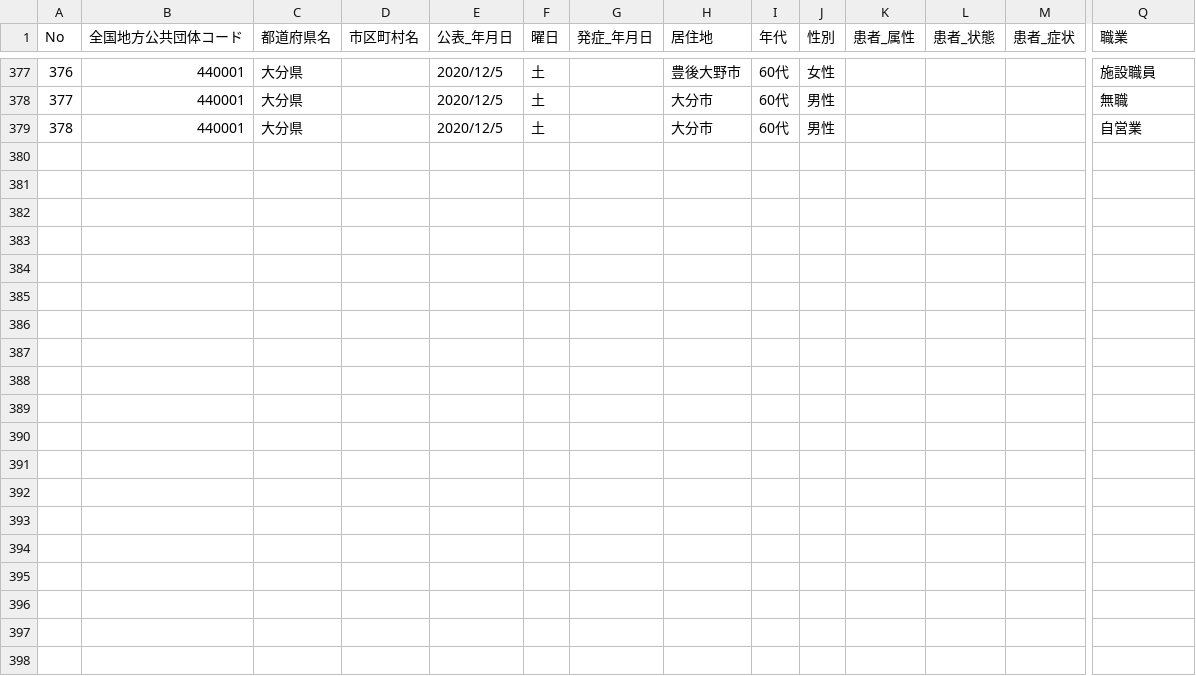
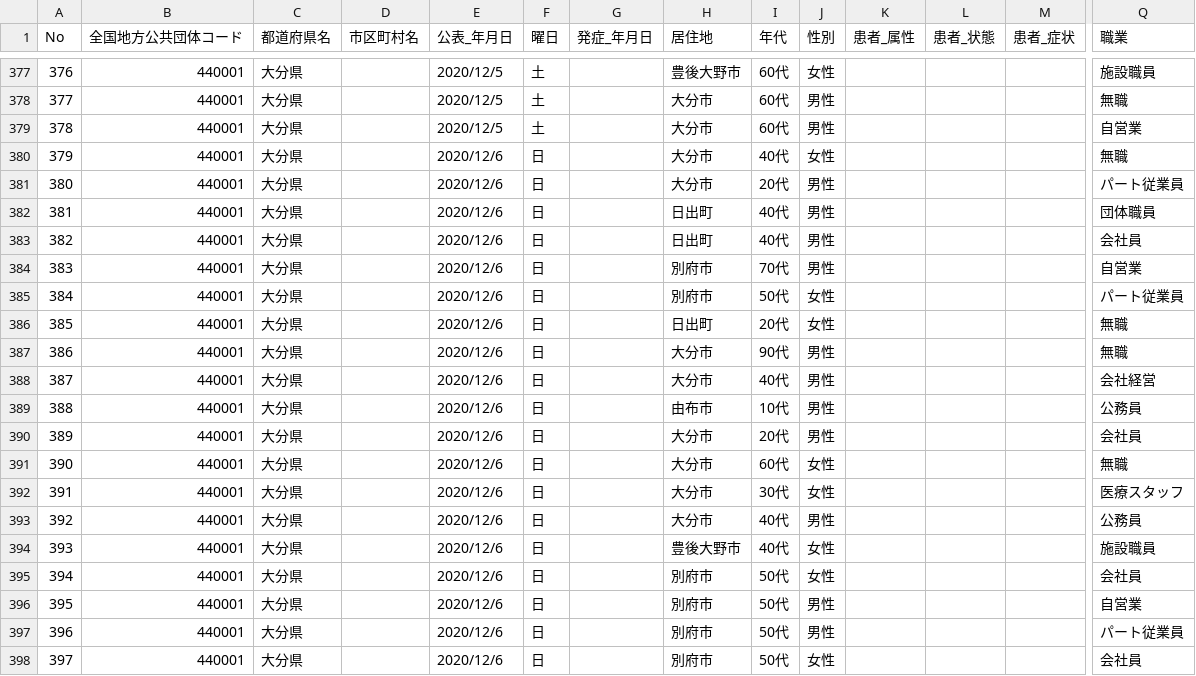
Before and after one commit to covid19-oita/data, a CSV file: csv/440001oitacovid19patients.csv, drawn as a sheet; only a part is shown, gaps mark what is left out; rows hold the shown columns only; the diff names each change by its address in the sheet, - before the commit and + after, or states it on an @@ line.

```diff
--- a/csv/440001oitacovid19patients.csv
+++ b/csv/440001oitacovid19patients.csv
+row 380: 379 | 440001 | 大分県 |  | 2020/12/6 | 日 |  | 大分市 | 40代 | 女性 |  |  |  | 無職
+row 381: 380 | 440001 | 大分県 |  | 2020/12/6 | 日 |  | 大分市 | 20代 | 男性 |  |  |  | パート従業員
+row 382: 381 | 440001 | 大分県 |  | 2020/12/6 | 日 |  | 日出町 | 40代 | 男性 |  |  |  | 団体職員
+row 383: 382 | 440001 | 大分県 |  | 2020/12/6 | 日 |  | 日出町 | 40代 | 男性 |  |  |  | 会社員
+row 384: 383 | 440001 | 大分県 |  | 2020/12/6 | 日 |  | 別府市 | 70代 | 男性 |  |  |  | 自営業
+row 385: 384 | 440001 | 大分県 |  | 2020/12/6 | 日 |  | 別府市 | 50代 | 女性 |  |  |  | パート従業員
+row 386: 385 | 440001 | 大分県 |  | 2020/12/6 | 日 |  | 日出町 | 20代 | 女性 |  |  |  | 無職
+row 387: 386 | 440001 | 大分県 |  | 2020/12/6 | 日 |  | 大分市 | 90代 | 男性 |  |  |  | 無職
+row 388: 387 | 440001 | 大分県 |  | 2020/12/6 | 日 |  | 大分市 | 40代 | 男性 |  |  |  | 会社経営
+row 389: 388 | 440001 | 大分県 |  | 2020/12/6 | 日 |  | 由布市 | 10代 | 男性 |  |  |  | 公務員
+row 390: 389 | 440001 | 大分県 |  | 2020/12/6 | 日 |  | 大分市 | 20代 | 男性 |  |  |  | 会社員
+row 391: 390 | 440001 | 大分県 |  | 2020/12/6 | 日 |  | 大分市 | 60代 | 女性 |  |  |  | 無職
+row 392: 391 | 440001 | 大分県 |  | 2020/12/6 | 日 |  | 大分市 | 30代 | 女性 |  |  |  | 医療スタッフ
+row 393: 392 | 440001 | 大分県 |  | 2020/12/6 | 日 |  | 大分市 | 40代 | 男性 |  |  |  | 公務員
+row 394: 393 | 440001 | 大分県 |  | 2020/12/6 | 日 |  | 豊後大野市 | 40代 | 女性 |  |  |  | 施設職員
+row 395: 394 | 440001 | 大分県 |  | 2020/12/6 | 日 |  | 別府市 | 50代 | 女性 |  |  |  | 会社員
+row 396: 395 | 440001 | 大分県 |  | 2020/12/6 | 日 |  | 別府市 | 50代 | 男性 |  |  |  | 自営業
+row 397: 396 | 440001 | 大分県 |  | 2020/12/6 | 日 |  | 別府市 | 50代 | 男性 |  |  |  | パート従業員
+row 398: 397 | 440001 | 大分県 |  | 2020/12/6 | 日 |  | 別府市 | 50代 | 女性 |  |  |  | 会社員
```
Also changed, not shown: csv/440001oitacovid19datasummary.csv, 2 other files.
